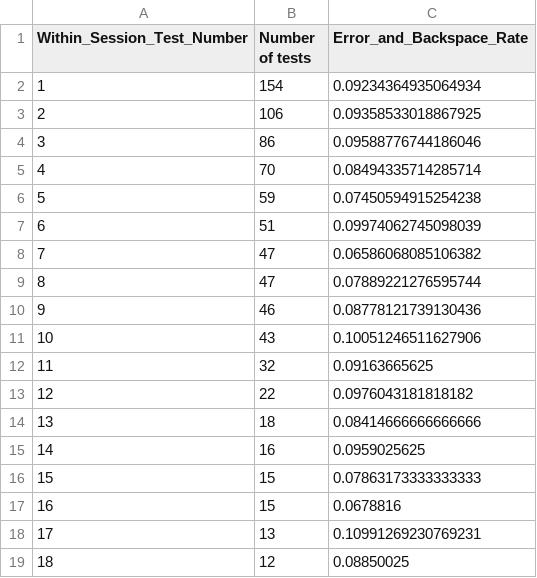
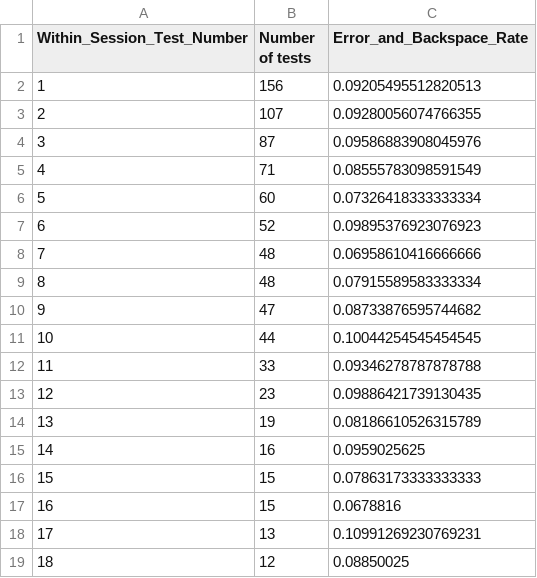
Before and after one commit to kburchfiel/cpp_tttb, a CSV file: Analyses/Single_Player/mean_error_and_backspace_rate_by_within_session_test_number.csv, drawn as a sheet; only a part is shown.

```diff
--- a/Analyses/Single_Player/mean_error_and_backspace_rate_by_within_session_test_number.csv
+++ b/Analyses/Single_Player/mean_error_and_backspace_rate_by_within_session_test_number.csv
@@ -1,15 +1,15 @@
 Within_Session_Test_Number,Number of tests,Error_and_Backspace_Rate
-1,154,0.09234364935064934
-2,106,0.09358533018867925
-3,86,0.09588776744186046
-4,70,0.08494335714285714
-5,59,0.07450594915254238
-6,51,0.09974062745098039
-7,47,0.06586068085106382
-8,47,0.07889221276595744
-9,46,0.08778121739130436
-10,43,0.10051246511627906
-11,32,0.09163665625
-12,22,0.0976043181818182
-13,18,0.08414666666666666
+1,156,0.09205495512820513
+2,107,0.09280056074766355
+3,87,0.09586883908045976
+4,71,0.08555783098591549
+5,60,0.07326418333333334
+6,52,0.09895376923076923
+7,48,0.06958610416666666
+8,48,0.07915589583333334
+9,47,0.08733876595744682
+10,44,0.10044254545454545
+11,33,0.09346278787878788
+12,23,0.09886421739130435
+13,19,0.08186610526315789
 14,16,0.0959025625
```
Also changed, not shown: Analyses/Single_Player/chars_and_avg_wpm_by_hour.csv, Analyses/Single_Player/fastest_tests.csv, 57 other files.
